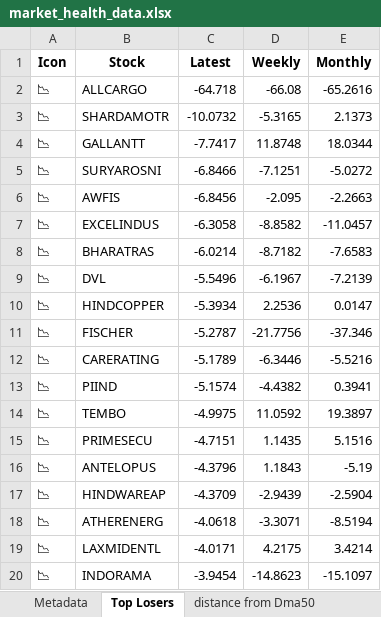
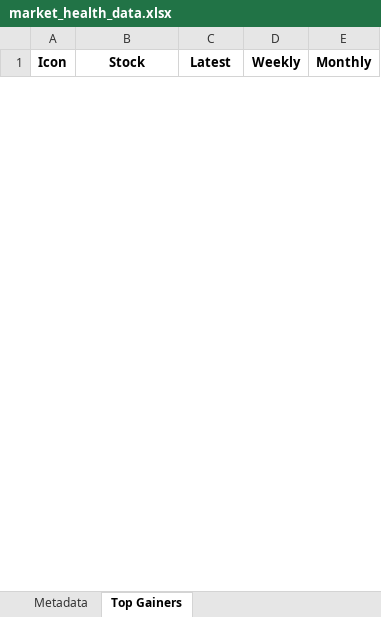
Before and after one commit to twyvernss/market-health-data, an Excel workbook: market_health_data.xlsx, sheet Top Gainers, drawn as a sheet; only a part is shown; values as stored, in another font and other column widths than the file's, no borders; removed rows and columns are numbered as before the commit, all else as after; the diff covers the shown part only; the diff names each change by its address in the sheet, - before the commit and + after, or states it on an @@ line.

```diff
--- a/market_health_data.xlsx (sheet Top Gainers)
+++ b/market_health_data.xlsx (sheet Top Gainers)
-sheet tab: Top Losers
+sheet tab: Top Gainers
-row 2: 📉 | ALLCARGO | -64.718 | -66.08 | -65.2616
-row 3: 📉 | SHARDAMOTR | -10.0732 | -5.3165 | 2.1373
-row 4: 📉 | GALLANTT | -7.7417 | 11.8748 | 18.0344
-row 5: 📉 | SURYAROSNI | -6.8466 | -7.1251 | -5.0272
-row 6: 📉 | AWFIS | -6.8456 | -2.095 | -2.2663
-row 7: 📉 | EXCELINDUS | -6.3058 | -8.8582 | -11.0457
-row 8: 📉 | BHARATRAS | -6.0214 | -8.7182 | -7.6583
-row 9: 📉 | DVL | -5.5496 | -6.1967 | -7.2139
-row 10: 📉 | HINDCOPPER | -5.3934 | 2.2536 | 0.0147
-row 11: 📉 | FISCHER | -5.2787 | -21.7756 | -37.346
-row 12: 📉 | CARERATING | -5.1789 | -6.3446 | -5.5216
-row 13: 📉 | PIIND | -5.1574 | -4.4382 | 0.3941
-row 14: 📉 | TEMBO | -4.9975 | 11.0592 | 19.3897
-row 15: 📉 | PRIMESECU | -4.7151 | 1.1435 | 5.1516
-row 16: 📉 | ANTELOPUS | -4.3796 | 1.1843 | -5.19
-row 17: 📉 | HINDWAREAP | -4.3709 | -2.9439 | -2.5904
-row 18: 📉 | ATHERENERG | -4.0618 | -3.3071 | -8.5194
-row 19: 📉 | LAXMIDENTL | -4.0171 | 4.2175 | 3.4214
-row 20: 📉 | INDORAMA | -3.9454 | -14.8623 | -15.1097
```
Also changed, not shown: 75 added rows and 56 removed rows elsewhere in this sheet, sheet 2 Week Return, sheet Retail Shareholding Increase, sheet Industry Analysis, sheet Metadata, other sheet tabs.
